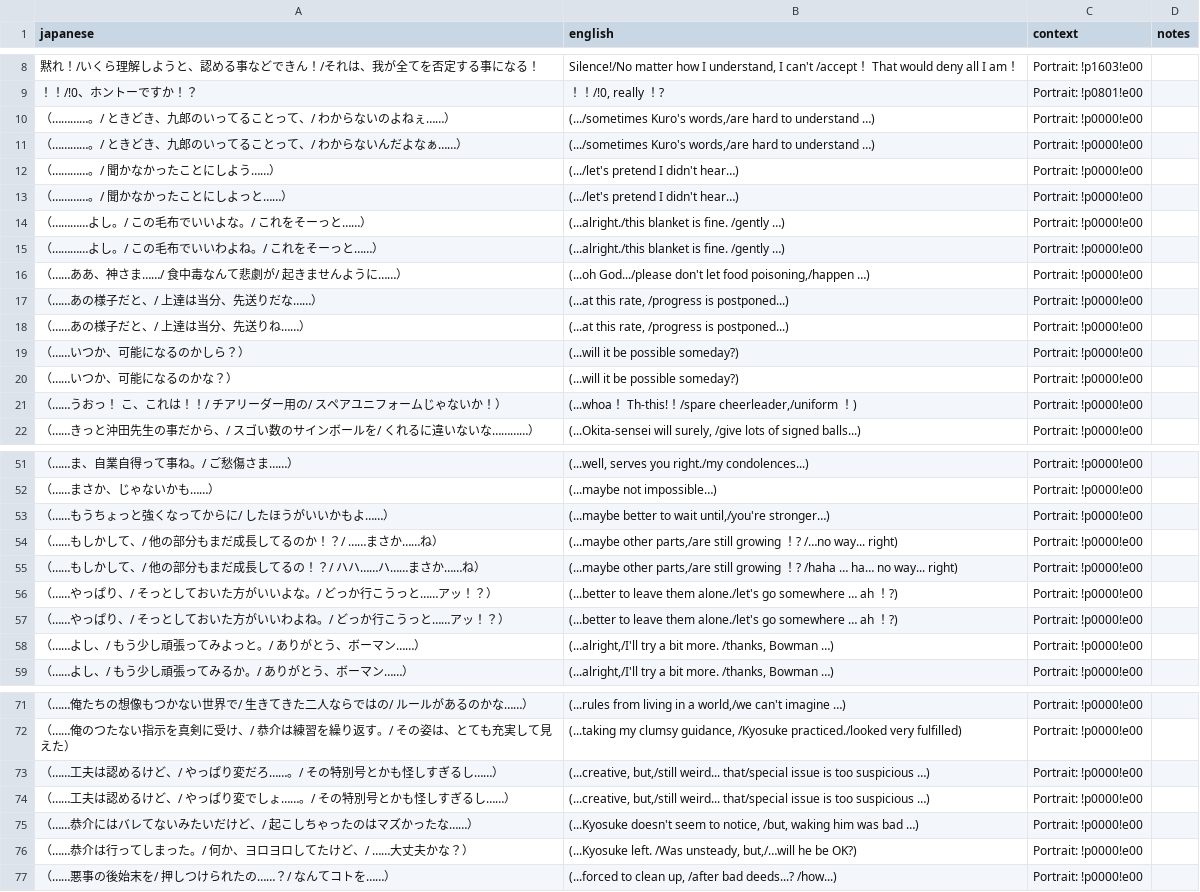
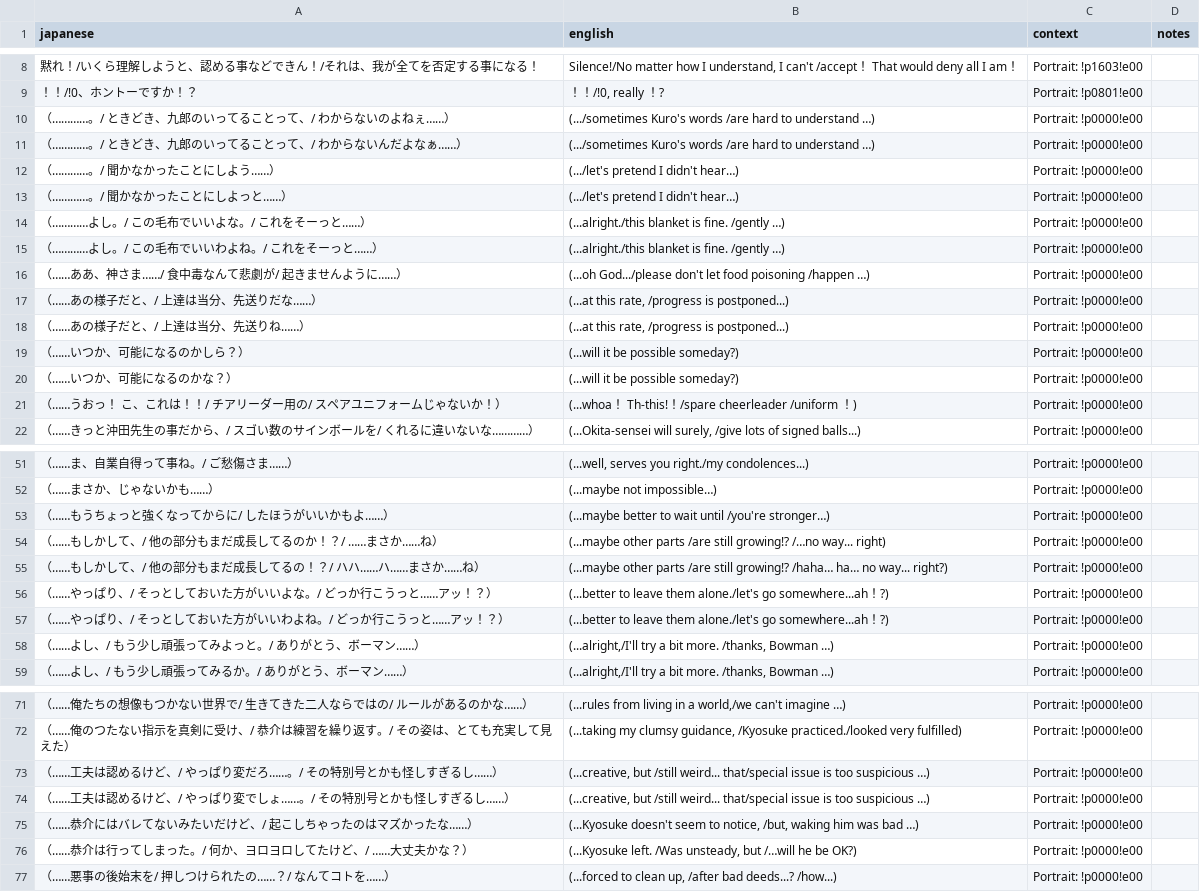
Before and after one commit to billymonks/nekketsu-nikki-eng, a CSV file: translations/mgdata_62_63_batches/mgdata_62_63_batch_066.csv, drawn as a sheet; only a part is shown, gaps mark what is left out; the diff covers the shown part only.

```diff
--- a/translations/mgdata_62_63_batches/mgdata_62_63_batch_066.csv
+++ b/translations/mgdata_62_63_batches/mgdata_62_63_batch_066.csv
@@ -9,4 +9,4 @@
 "！！/!0、ホントーですか！？","！！/!0, really ！?","Portrait: !p0801!e00",""
-"（…………。/　ときどき、九郎のいってることって、/　わからないのよねぇ……）","(.../sometimes Kuro's words,/are hard to understand …)","Portrait: !p0000!e00",""
-"（…………。/　ときどき、九郎のいってることって、/　わからないんだよなぁ……）","(.../sometimes Kuro's words,/are hard to understand …)","Portrait: !p0000!e00",""
+"（…………。/　ときどき、九郎のいってることって、/　わからないのよねぇ……）","(.../sometimes Kuro's words /are hard to understand …)","Portrait: !p0000!e00",""
+"（…………。/　ときどき、九郎のいってることって、/　わからないんだよなぁ……）","(.../sometimes Kuro's words /are hard to understand …)","Portrait: !p0000!e00",""
 "（…………。/　聞かなかったことにしよう……）","(.../let's pretend I didn't hear…)","Portrait: !p0000!e00",""
@@ -15,3 +15,3 @@
 "（…………よし。/　この毛布でいいわよね。/　これをそーっと……）","(...alright./this blanket is fine. /gently …)","Portrait: !p0000!e00",""
-"（……ああ、神さま……/　食中毒なんて悲劇が/　起きませんように……）","(...oh God.../please don't let food poisoning,/happen …)","Portrait: !p0000!e00",""
+"（……ああ、神さま……/　食中毒なんて悲劇が/　起きませんように……）","(...oh God.../please don't let food poisoning /happen …)","Portrait: !p0000!e00",""
 "（……あの様子だと、/　上達は当分、先送りだな……）","(...at this rate, /progress is postponed...)","Portrait: !p0000!e00",""
@@ -20,3 +20,3 @@
 "（……いつか、可能になるのかな？）","(...will it be possible someday?)","Portrait: !p0000!e00",""
-"（……うおっ！　こ、これは！！/　チアリーダー用の/　スペアユニフォームじゃないか！）","(...whoa！ Th-this!！/spare cheerleader,/uniform ！)","Portrait: !p0000!e00",""
+"（……うおっ！　こ、これは！！/　チアリーダー用の/　スペアユニフォームじゃないか！）","(...whoa！ Th-this!！/spare cheerleader /uniform ！)","Portrait: !p0000!e00",""
 "（……きっと沖田先生の事だから、/　スゴい数のサインボールを/　くれるに違いないな…………）","(...Okita-sensei will surely, /give lots of signed balls...)","Portrait: !p0000!e00",""
@@ -52,7 +52,7 @@
 "（……まさか、じゃないかも……）","(...maybe not impossible…)","Portrait: !p0000!e00",""
-"（……もうちょっと強くなってからに/　したほうがいいかもよ……）","(...maybe better to wait until,/you're stronger…)","Portrait: !p0000!e00",""
-"（……もしかして、/　他の部分もまだ成長してるのか！？/　……まさか……ね）","(...maybe other parts,/are still growing ！? /…no way... right)","Portrait: !p0000!e00",""
-"（……もしかして、/　他の部分もまだ成長してるの！？/　ハハ……ハ……まさか……ね）","(...maybe other parts,/are still growing ！? /haha … ha… no way... right)","Portrait: !p0000!e00",""
-"（……やっぱり、/　そっとしておいた方がいいよな。/　どっか行こうっと……アッ！？）","(...better to leave them alone./let's go somewhere … ah ！?)","Portrait: !p0000!e00",""
-"（……やっぱり、/　そっとしておいた方がいいわよね。/　どっか行こうっと……アッ！？）","(...better to leave them alone./let's go somewhere … ah ！?)","Portrait: !p0000!e00",""
+"（……もうちょっと強くなってからに/　したほうがいいかもよ……）","(...maybe better to wait until /you're stronger…)","Portrait: !p0000!e00",""
+"（……もしかして、/　他の部分もまだ成長してるのか！？/　……まさか……ね）","(...maybe other parts /are still growing!? /…no way... right)","Portrait: !p0000!e00",""
+"（……もしかして、/　他の部分もまだ成長してるの！？/　ハハ……ハ……まさか……ね）","(...maybe other parts /are still growing!? /haha… ha… no way... right?)","Portrait: !p0000!e00",""
+"（……やっぱり、/　そっとしておいた方がいいよな。/　どっか行こうっと……アッ！？）","(...better to leave them alone./let's go somewhere...ah！?)","Portrait: !p0000!e00",""
+"（……やっぱり、/　そっとしておいた方がいいわよね。/　どっか行こうっと……アッ！？）","(...better to leave them alone./let's go somewhere...ah！?)","Portrait: !p0000!e00",""
 "（……よし、/　もう少し頑張ってみよっと。/　ありがとう、ボーマン……）","(...alright,/I'll try a bit more. /thanks, Bowman …)","Portrait: !p0000!e00",""
@@ -72,6 +72,6 @@
 "（……俺のつたない指示を真剣に受け、/　恭介は練習を繰り返す。/　その姿は、とても充実して見えた）","(...taking my clumsy guidance, /Kyosuke practiced./looked very fulfilled)","Portrait: !p0000!e00",""
-"（……工夫は認めるけど、/　やっぱり変だろ……。/　その特別号とかも怪しすぎるし……）","(...creative, but,/still weird... that/special issue is too suspicious …)","Portrait: !p0000!e00",""
-"（……工夫は認めるけど、/　やっぱり変でしょ……。/　その特別号とかも怪しすぎるし……）","(...creative, but,/still weird... that/special issue is too suspicious …)","Portrait: !p0000!e00",""
+"（……工夫は認めるけど、/　やっぱり変だろ……。/　その特別号とかも怪しすぎるし……）","(...creative, but /still weird... that/special issue is too suspicious …)","Portrait: !p0000!e00",""
+"（……工夫は認めるけど、/　やっぱり変でしょ……。/　その特別号とかも怪しすぎるし……）","(...creative, but /still weird... that/special issue is too suspicious …)","Portrait: !p0000!e00",""
 "（……恭介にはバレてないみたいだけど、/　起こしちゃったのはマズかったな……）","(...Kyosuke doesn't seem to notice, /but, waking him was bad …)","Portrait: !p0000!e00",""
-"（……恭介は行ってしまった。/　何か、ヨロヨロしてたけど、/　……大丈夫かな？）","(...Kyosuke left. /Was unsteady, but,/…will he be OK?)","Portrait: !p0000!e00",""
+"（……恭介は行ってしまった。/　何か、ヨロヨロしてたけど、/　……大丈夫かな？）","(...Kyosuke left. /Was unsteady, but /…will he be OK?)","Portrait: !p0000!e00",""
 "（……悪事の後始末を/　押しつけられたの……？/　なんてコトを……）","(...forced to clean up, /after bad deeds...? /how...)","Portrait: !p0000!e00",""
```
Also changed, not shown: 9 edited cells elsewhere in this file, translations/mgdata_62_63_batches/mgdata_62_63_batch_054.csv, translations/mgdata_62_63_batches/mgdata_62_63_batch_056.csv, 15 other files.
